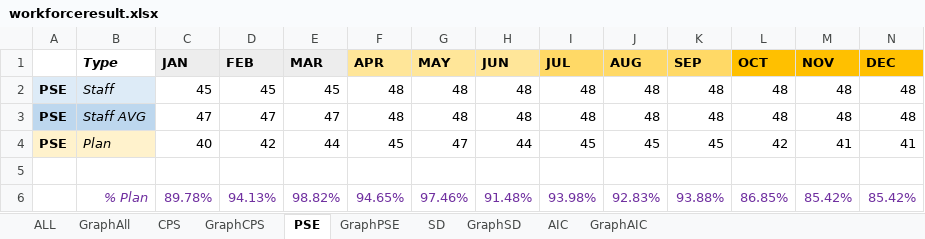
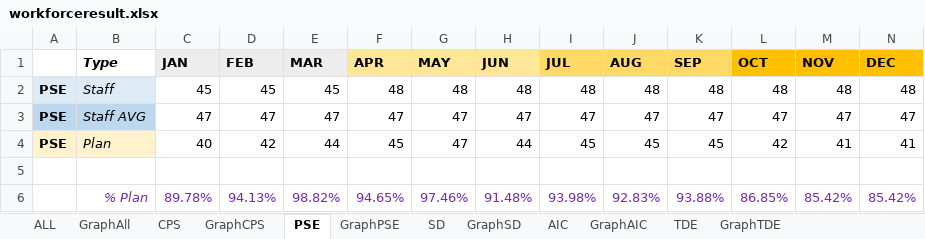
Before and after one commit to wrisr/rm-workforce, an Excel workbook: workforceresult.xlsx, sheet PSE, drawn as a sheet; only a part is shown; values as stored, in another font and other column widths than the file's, no borders; removed rows and columns are numbered as before the commit, all else as after; rows hold the shown columns only; the diff names each change by its address in the sheet, - before the commit and + after, or states it on an @@ line.

```diff
--- a/workforceresult.xlsx (sheet PSE)
+++ b/workforceresult.xlsx (sheet PSE)
+sheet tab: TDE
+sheet tab: GraphTDE
-row 3: PSE | Staff AVG | 47 | 47 | 47 | 48 | 48 | 48 | 48 | 48 | 48 | 48 | 48 | 48
+row 3: PSE | Staff AVG | 47 | 47 | 47 | 47 | 47 | 47 | 47 | 47 | 47 | 47 | 47 | 47
```
Also changed, not shown: sheet AIC, sheet GraphPSE, sheet GraphAIC.
